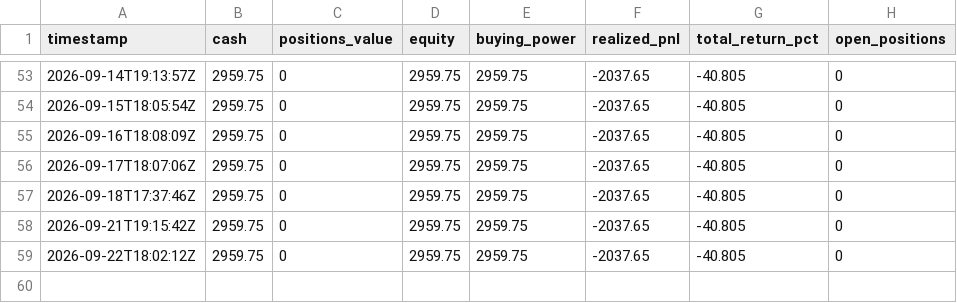
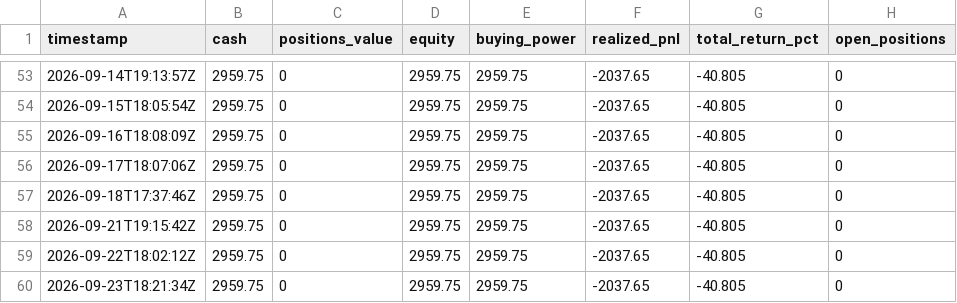
Before and after one commit to pedromarcello21/options_trading, a CSV file: state/equity_log.csv, drawn as a sheet; only a part is shown, gaps mark what is left out; the diff names each change by its address in the sheet, - before the commit and + after, or states it on an @@ line.

```diff
--- a/state/equity_log.csv
+++ b/state/equity_log.csv
+row 60: 2026-09-23T18:21:34Z | 2959.75 | 0 | 2959.75 | 2959.75 | -2037.65 | -40.805 | 0
```
Also changed, not shown: 1 other file.
